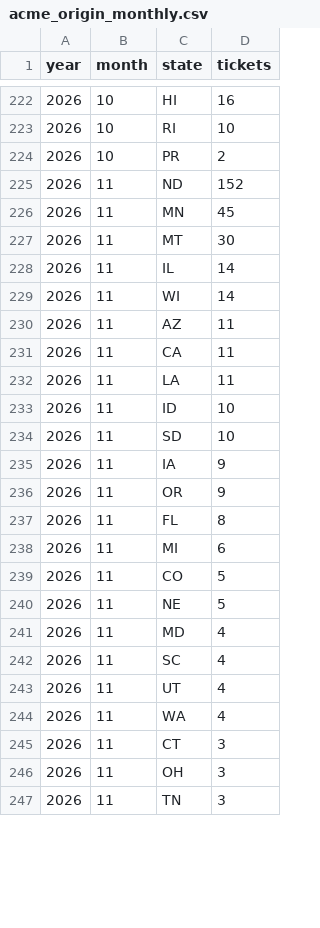
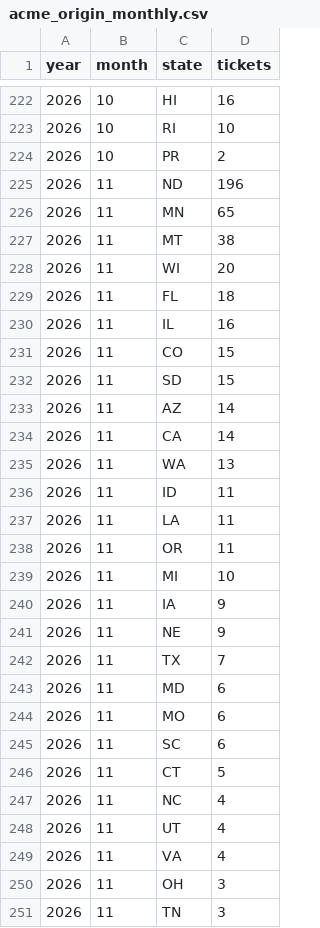
Before and after one commit to Theodore-Roosevelt-Presidential-Library/TourismData, a CSV file: data/acme_origin_monthly.csv, drawn as a sheet; only a part is shown, gaps mark what is left out; the diff covers the shown part only.

```diff
--- a/data/acme_origin_monthly.csv
+++ b/data/acme_origin_monthly.csv
@@ -224,23 +224,27 @@ year,month,state,tickets
 2026,10,PR,2
-2026,11,ND,152
-2026,11,MN,45
-2026,11,MT,30
-2026,11,IL,14
-2026,11,WI,14
-2026,11,AZ,11
-2026,11,CA,11
+2026,11,ND,196
+2026,11,MN,65
+2026,11,MT,38
+2026,11,WI,20
+2026,11,FL,18
+2026,11,IL,16
+2026,11,CO,15
+2026,11,SD,15
+2026,11,AZ,14
+2026,11,CA,14
+2026,11,WA,13
+2026,11,ID,11
 2026,11,LA,11
-2026,11,ID,10
-2026,11,SD,10
+2026,11,OR,11
+2026,11,MI,10
 2026,11,IA,9
-2026,11,OR,9
-2026,11,FL,8
-2026,11,MI,6
-2026,11,CO,5
-2026,11,NE,5
-2026,11,MD,4
-2026,11,SC,4
+2026,11,NE,9
+2026,11,TX,7
+2026,11,MD,6
+2026,11,MO,6
+2026,11,SC,6
+2026,11,CT,5
+2026,11,NC,4
 2026,11,UT,4
-2026,11,WA,4
-2026,11,CT,3
+2026,11,VA,4
 2026,11,OH,3
```
Also changed, not shown: 3 added rows, 1 removed row and 6 edited cells elsewhere in this file, data/acme_origin_zip.csv, data/acme_origin_zip_monthly.csv, 18 other files.
